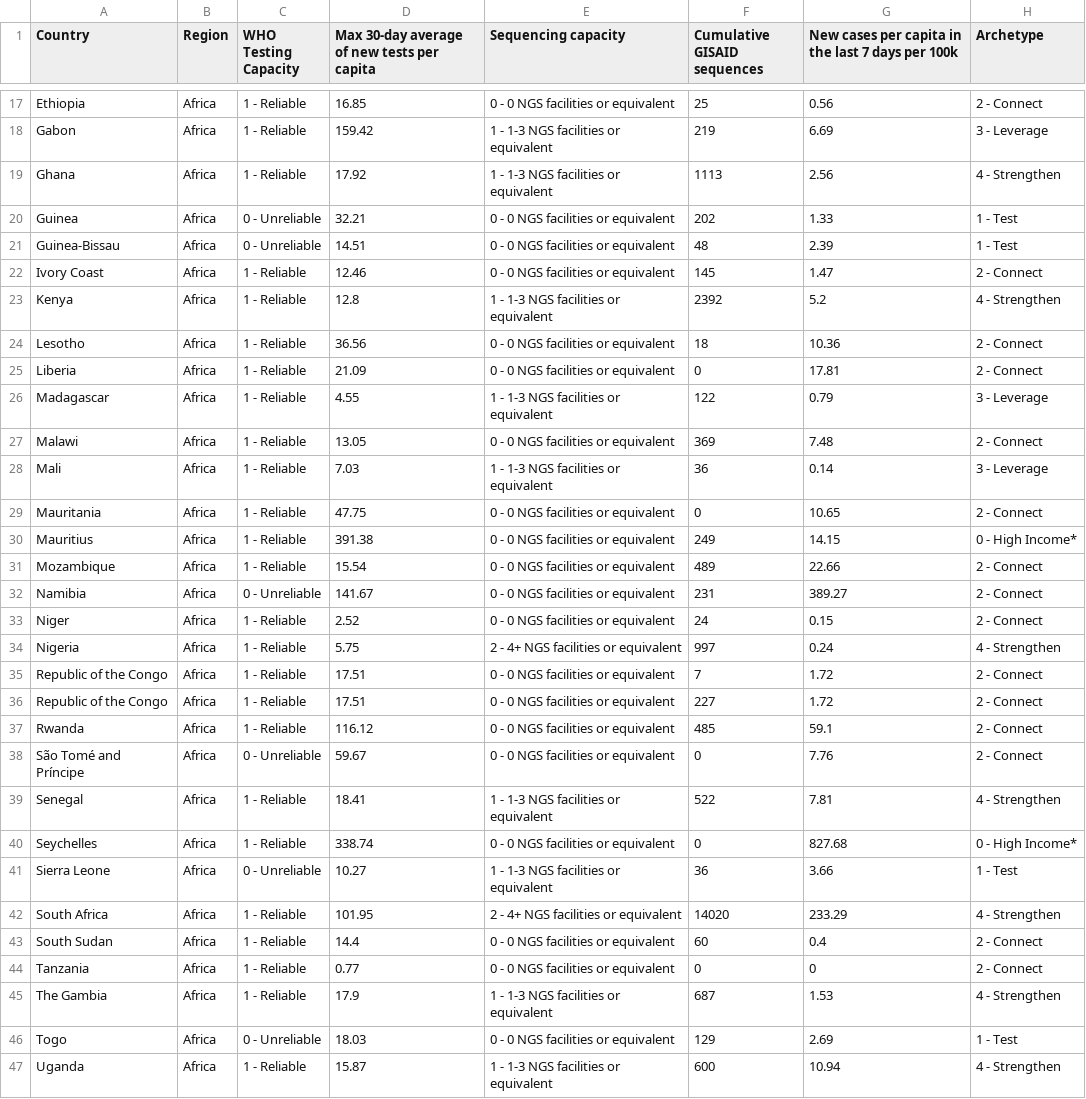
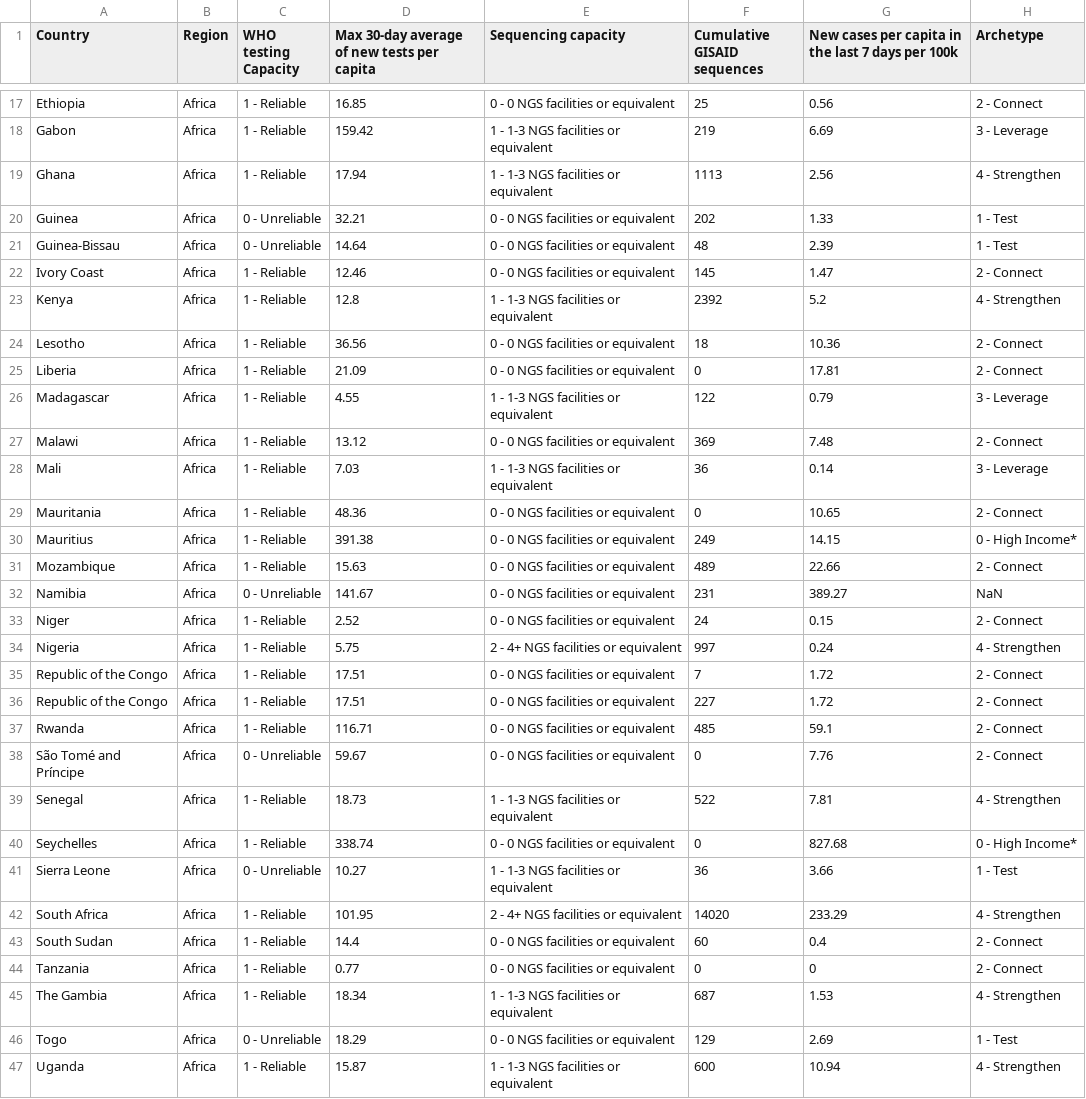
Before and after one commit to rockfound/ppi-flourish-charts, a CSV file: data/find_table_africa.csv, drawn as a sheet; only a part is shown, gaps mark what is left out; the diff names each change by its address in the sheet, - before the commit and + after, or states it on an @@ line.

```diff
--- a/data/find_table_africa.csv
+++ b/data/find_table_africa.csv
-C1: WHO Testing Capacity
+C1: WHO testing Capacity
-D19: 17.92
+D19: 17.94
-D21: 14.51
+D21: 14.64
-D27: 13.05
+D27: 13.12
-D29: 47.75
+D29: 48.36
-D31: 15.54
+D31: 15.63
-H32 (Archetype): 2 - Connect
+H32 (Archetype): NaN
-D37: 116.12
+D37: 116.71
-D39: 18.41
+D39: 18.73
-D45: 17.9
+D45: 18.34
-D46: 18.03
+D46: 18.29
```
Also changed, not shown: data/find_map.csv, data/find_table_americas.csv, 5 other files.
